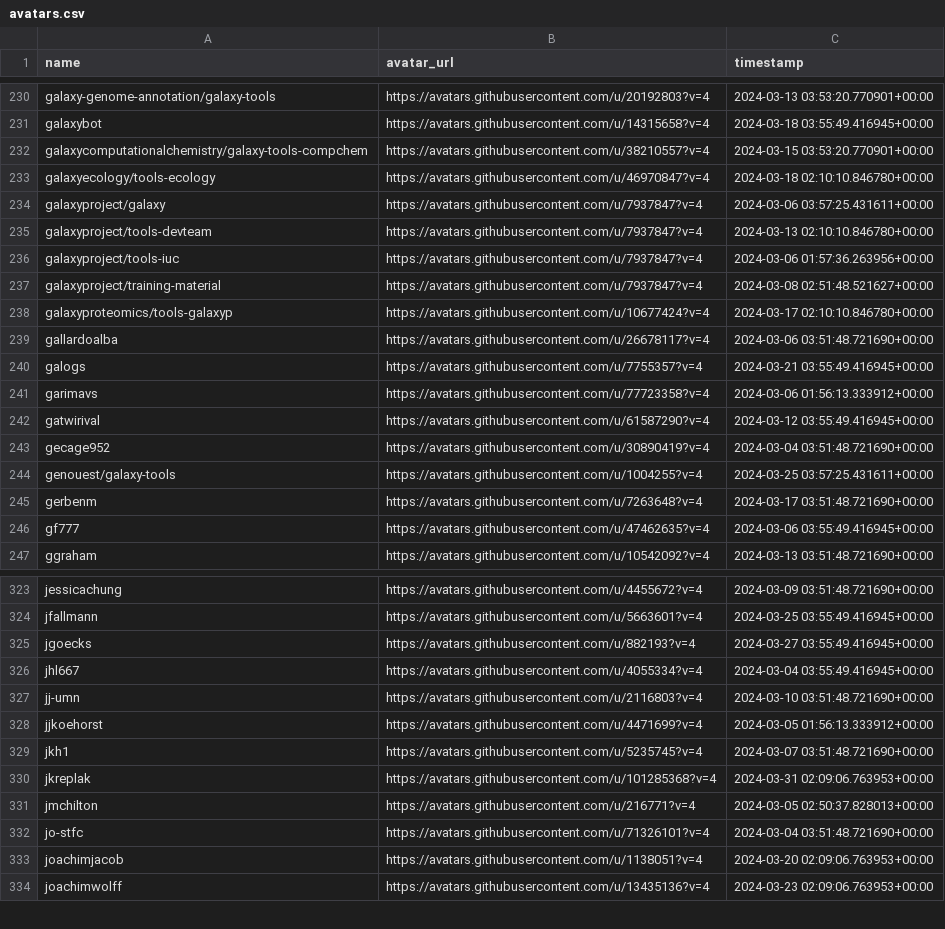
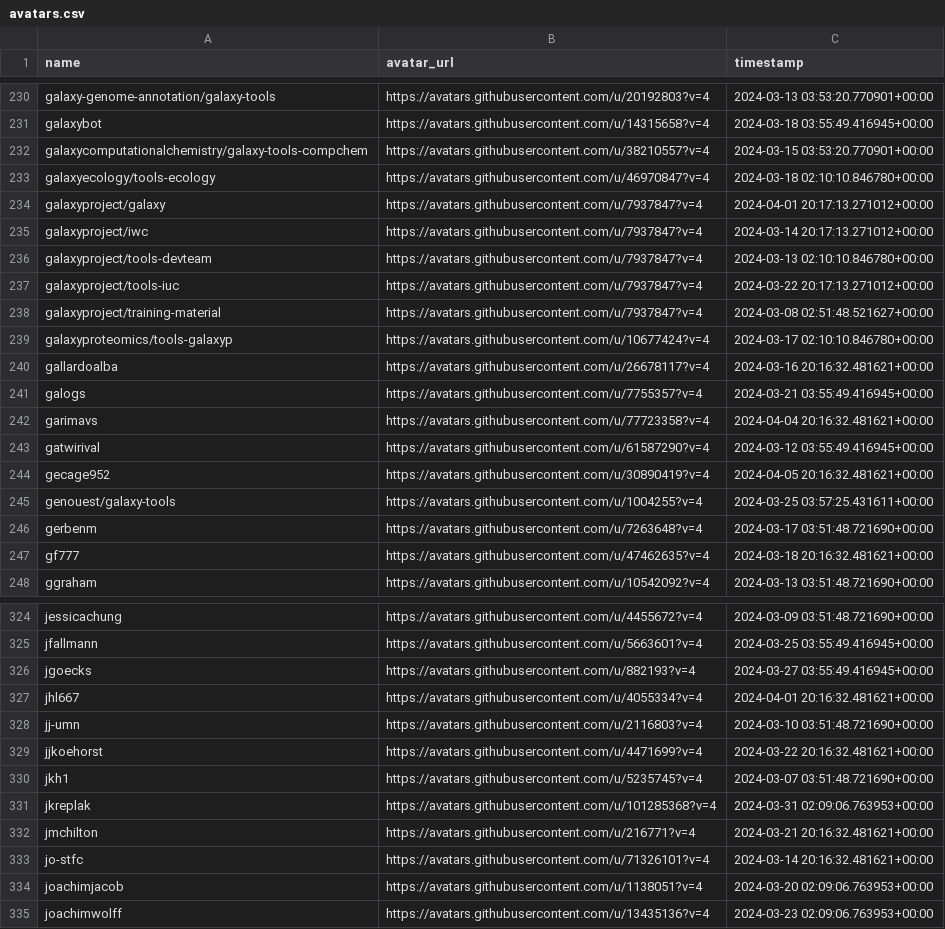
Before and after one commit to kostrykin/galaxy-community-activities, a CSV file: cache/avatars.csv, drawn as a sheet; only a part is shown, gaps mark what is left out; the diff covers the shown part only.

Commit message:
Add `galaxyproject/iwc` repo

```diff
--- a/cache/avatars.csv
+++ b/cache/avatars.csv
@@ -233,15 +233,16 @@
 "galaxyecology/tools-ecology","https://avatars.githubusercontent.com/u/46970847?v=4","2024-03-18 02:10:10.846780+00:00"
-"galaxyproject/galaxy","https://avatars.githubusercontent.com/u/7937847?v=4","2024-03-06 03:57:25.431611+00:00"
+"galaxyproject/galaxy","https://avatars.githubusercontent.com/u/7937847?v=4","2024-04-01 20:17:13.271012+00:00"
+"galaxyproject/iwc","https://avatars.githubusercontent.com/u/7937847?v=4","2024-03-14 20:17:13.271012+00:00"
 "galaxyproject/tools-devteam","https://avatars.githubusercontent.com/u/7937847?v=4","2024-03-13 02:10:10.846780+00:00"
-"galaxyproject/tools-iuc","https://avatars.githubusercontent.com/u/7937847?v=4","2024-03-06 01:57:36.263956+00:00"
+"galaxyproject/tools-iuc","https://avatars.githubusercontent.com/u/7937847?v=4","2024-03-22 20:17:13.271012+00:00"
 "galaxyproject/training-material","https://avatars.githubusercontent.com/u/7937847?v=4","2024-03-08 02:51:48.521627+00:00"
 "galaxyproteomics/tools-galaxyp","https://avatars.githubusercontent.com/u/10677424?v=4","2024-03-17 02:10:10.846780+00:00"
-"gallardoalba","https://avatars.githubusercontent.com/u/26678117?v=4","2024-03-06 03:51:48.721690+00:00"
+"gallardoalba","https://avatars.githubusercontent.com/u/26678117?v=4","2024-03-16 20:16:32.481621+00:00"
 "galogs","https://avatars.githubusercontent.com/u/7755357?v=4","2024-03-21 03:55:49.416945+00:00"
-"garimavs","https://avatars.githubusercontent.com/u/77723358?v=4","2024-03-06 01:56:13.333912+00:00"
+"garimavs","https://avatars.githubusercontent.com/u/77723358?v=4","2024-04-04 20:16:32.481621+00:00"
 "gatwirival","https://avatars.githubusercontent.com/u/61587290?v=4","2024-03-12 03:55:49.416945+00:00"
-"gecage952","https://avatars.githubusercontent.com/u/30890419?v=4","2024-03-04 03:51:48.721690+00:00"
+"gecage952","https://avatars.githubusercontent.com/u/30890419?v=4","2024-04-05 20:16:32.481621+00:00"
 "genouest/galaxy-tools","https://avatars.githubusercontent.com/u/1004255?v=4","2024-03-25 03:57:25.431611+00:00"
 "gerbenm","https://avatars.githubusercontent.com/u/7263648?v=4","2024-03-17 03:51:48.721690+00:00"
-"gf777","https://avatars.githubusercontent.com/u/47462635?v=4","2024-03-06 03:55:49.416945+00:00"
+"gf777","https://avatars.githubusercontent.com/u/47462635?v=4","2024-03-18 20:16:32.481621+00:00"
 "ggraham","https://avatars.githubusercontent.com/u/10542092?v=4","2024-03-13 03:51:48.721690+00:00"
@@ -325,9 +326,9 @@
 "jgoecks","https://avatars.githubusercontent.com/u/882193?v=4","2024-03-27 03:55:49.416945+00:00"
-"jhl667","https://avatars.githubusercontent.com/u/4055334?v=4","2024-03-04 03:55:49.416945+00:00"
+"jhl667","https://avatars.githubusercontent.com/u/4055334?v=4","2024-04-01 20:16:32.481621+00:00"
 "jj-umn","https://avatars.githubusercontent.com/u/2116803?v=4","2024-03-10 03:51:48.721690+00:00"
-"jjkoehorst","https://avatars.githubusercontent.com/u/4471699?v=4","2024-03-05 01:56:13.333912+00:00"
+"jjkoehorst","https://avatars.githubusercontent.com/u/4471699?v=4","2024-03-22 20:16:32.481621+00:00"
 "jkh1","https://avatars.githubusercontent.com/u/5235745?v=4","2024-03-07 03:51:48.721690+00:00"
 "jkreplak","https://avatars.githubusercontent.com/u/101285368?v=4","2024-03-31 02:09:06.763953+00:00"
-"jmchilton","https://avatars.githubusercontent.com/u/216771?v=4","2024-03-05 02:50:37.828013+00:00"
-"jo-stfc","https://avatars.githubusercontent.com/u/71326101?v=4","2024-03-04 03:51:48.721690+00:00"
+"jmchilton","https://avatars.githubusercontent.com/u/216771?v=4","2024-03-21 20:16:32.481621+00:00"
+"jo-stfc","https://avatars.githubusercontent.com/u/71326101?v=4","2024-03-14 20:16:32.481621+00:00"
 "joachimjacob","https://avatars.githubusercontent.com/u/1138051?v=4","2024-03-20 02:09:06.763953+00:00"
```
Also changed, not shown: 103 edited cells elsewhere in this file, 2 other files.
